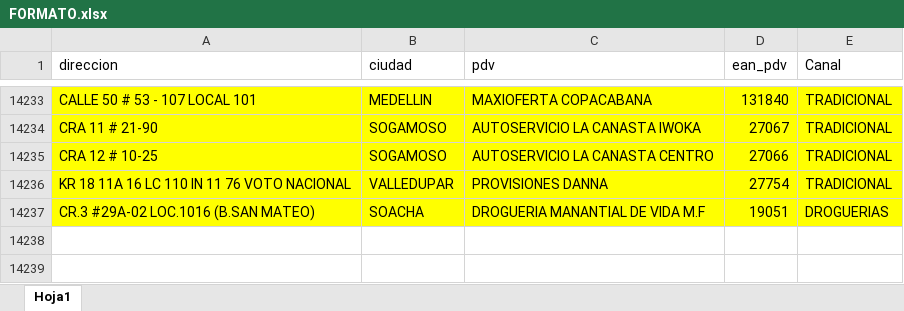
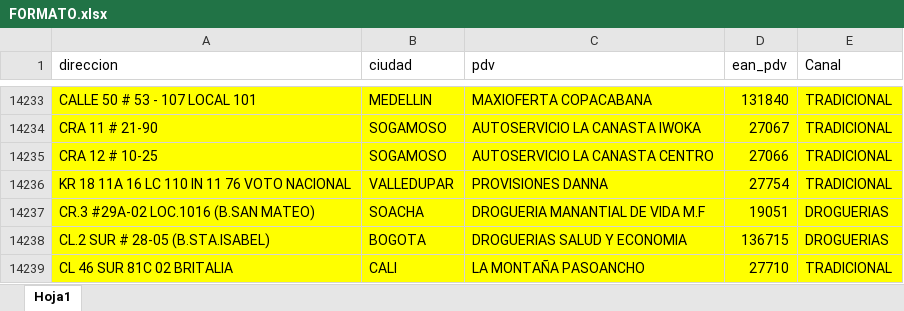
Before and after one commit to notificacionesbiadecco-source/Streamlit, an Excel workbook: FORMATO.xlsx, sheet Hoja1, drawn as a sheet; only a part is shown, gaps mark what is left out; values as stored, in another font and other column widths than the file's, no borders; conditional formats not drawn; the diff names each change by its address in the sheet, - before the commit and + after, or states it on an @@ line.

Commit message:
Actualizar archivo FORMATO.xlsx

```diff
--- a/FORMATO.xlsx (sheet Hoja1)
+++ b/FORMATO.xlsx (sheet Hoja1)
+row 14238: CL.2 SUR # 28-05 (B.STA.ISABEL) | BOGOTA | DROGUERIAS SALUD Y ECONOMIA | 136715 | DROGUERIAS
+row 14239: CL 46 SUR 81C 02 BRITALIA | CALI | LA MONTAÑA PASOANCHO | 27710 | TRADICIONAL
```
